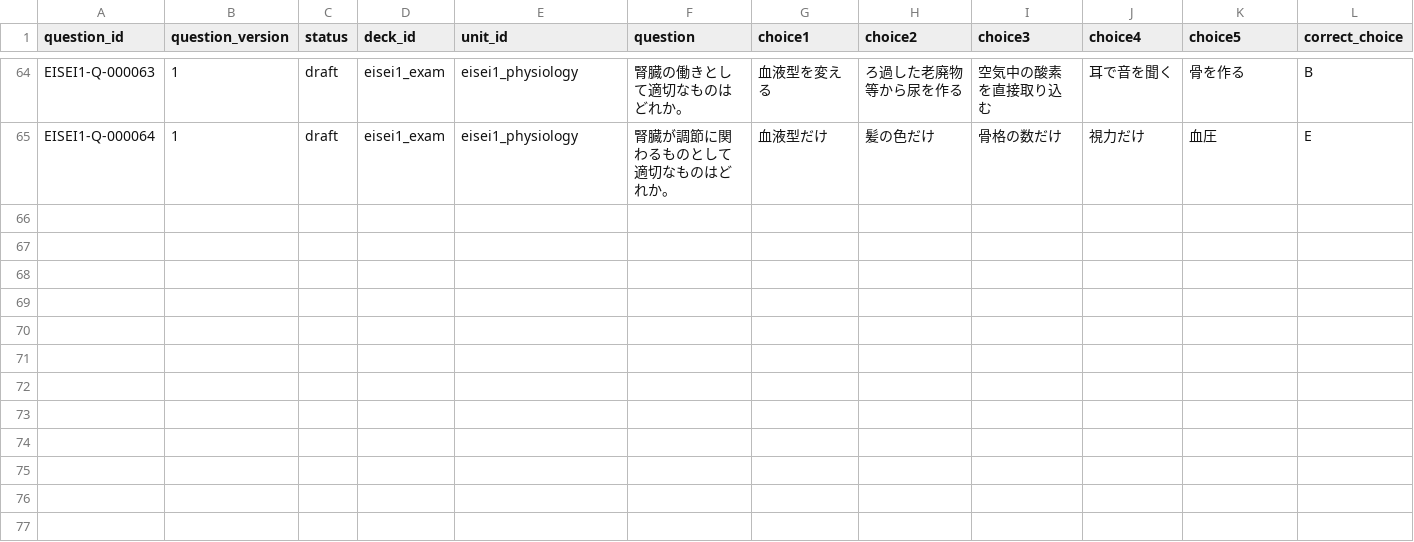
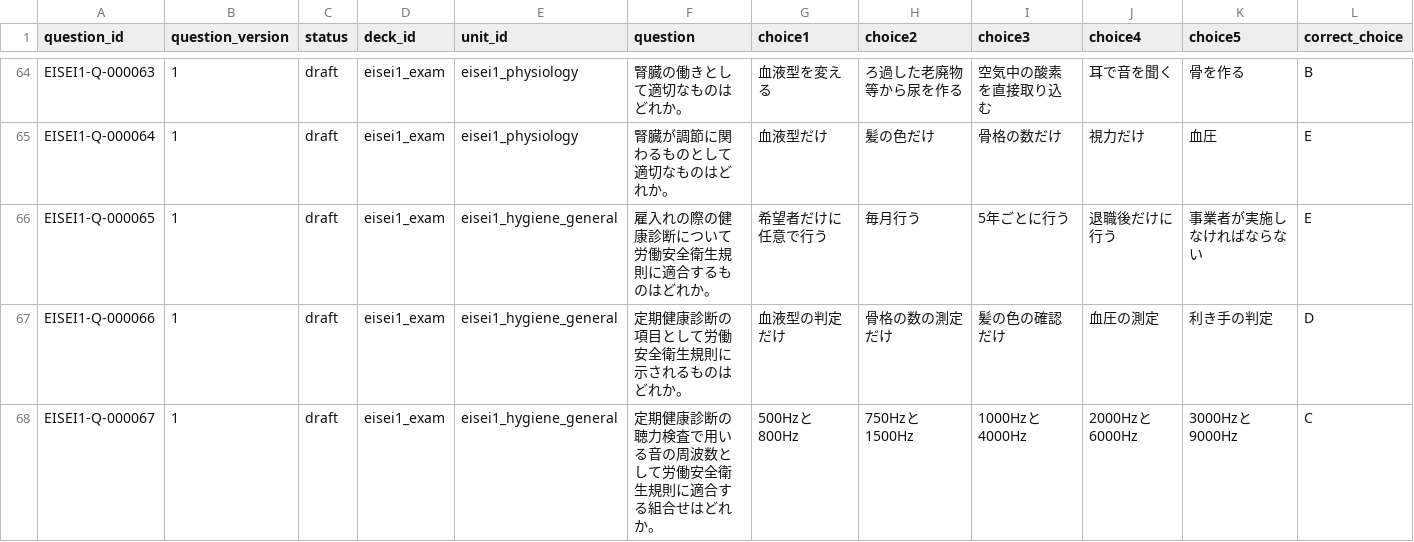
Before and after one commit to Komadeki/health-quiz-app, a CSV file: question_banks/eisei1/authoring/questions.csv, drawn as a sheet; only a part is shown, gaps mark what is left out; rows hold the shown columns only; the diff covers the shown part only; the diff names each change by its address in the sheet, - before the commit and + after, or states it on an @@ line.

Commit message:
Integrate Eisei1 B23 general hygiene questions

```diff
--- a/question_banks/eisei1/authoring/questions.csv
+++ b/question_banks/eisei1/authoring/questions.csv
+row 66: EISEI1-Q-000065 | 1 | draft | eisei1_exam | eisei1_hygiene_general | 雇入れの際の健康診断について労働安全衛生規則に適合するものはどれか。 | 希望者だけに任意で行う | 毎月行う | 5年ごとに行う | 退職後だけに行う | 事業者が実施しなければならない | E
+row 67: EISEI1-Q-000066 | 1 | draft | eisei1_exam | eisei1_hygiene_general | 定期健康診断の項目として労働安全衛生規則に示されるものはどれか。 | 血液型の判定だけ | 骨格の数の測定だけ | 髪の色の確認だけ | 血圧の測定 | 利き手の判定 | D
+row 68: EISEI1-Q-000067 | 1 | draft | eisei1_exam | eisei1_hygiene_general | 定期健康診断の聴力検査で用いる音の周波数として労働安全衛生規則に適合する組合せはどれか。 | 500Hzと800Hz | 750Hzと1500Hz | 1000Hzと4000Hz | 2000Hzと6000Hz | 3000Hzと9000Hz | C
```
Also changed, not shown: 2 added rows elsewhere in this file, question_banks/eisei1/authoring/batches/batch_023/candidates.csv, question_banks/eisei1/authoring/question_id_registry.csv, 9 other files.
